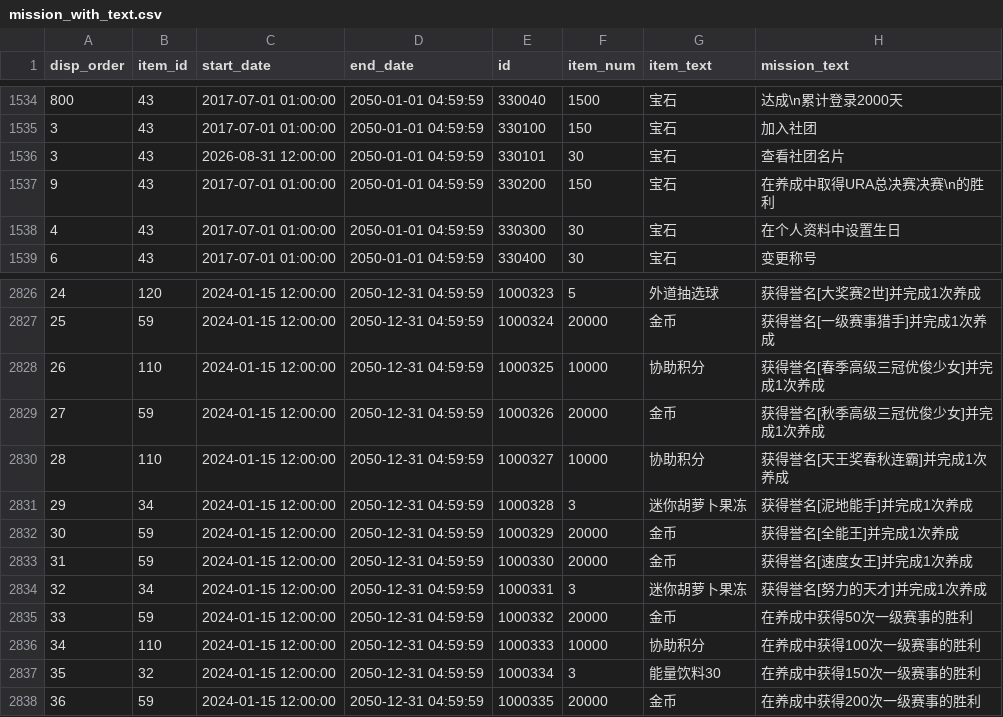
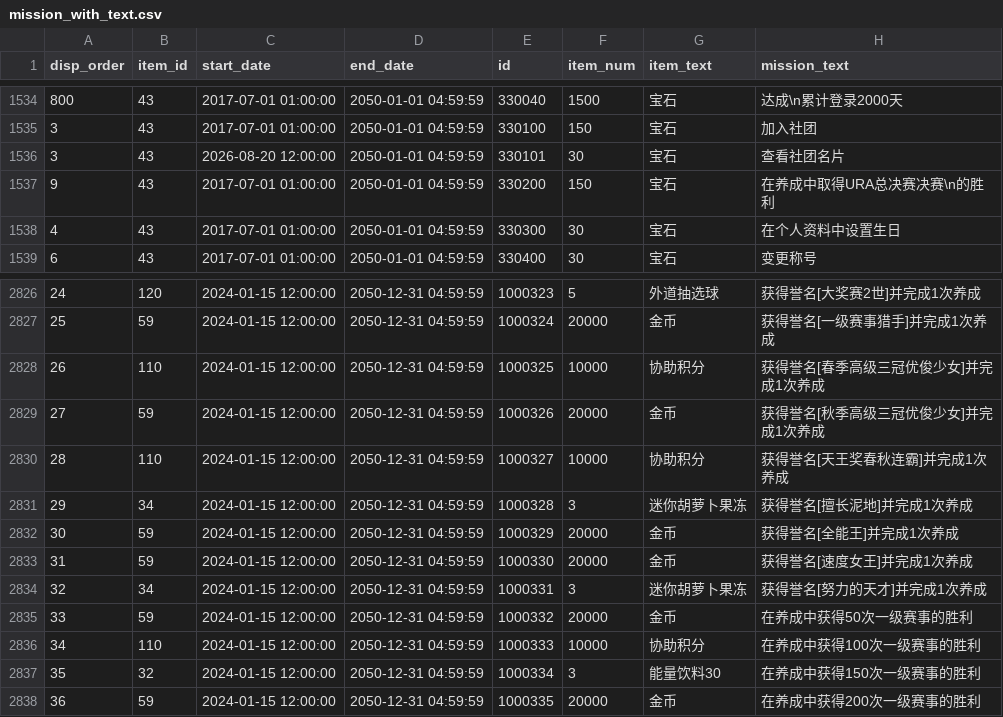
Before and after one commit to mikumifa/uma-tools, a CSV file: results/mission_with_text.csv, drawn as a sheet; only a part is shown, gaps mark what is left out.

```diff
--- a/results/mission_with_text.csv
+++ b/results/mission_with_text.csv
@@ -1535,3 +1535,3 @@
 3,43,2017-07-01 01:00:00,2050-01-01 04:59:59,330100,150,宝石,加入社团
-3,43,2026-08-31 12:00:00,2050-01-01 04:59:59,330101,30,宝石,查看社团名片
+3,43,2026-08-20 12:00:00,2050-01-01 04:59:59,330101,30,宝石,查看社团名片
 9,43,2017-07-01 01:00:00,2050-01-01 04:59:59,330200,150,宝石,在养成中取得URA总决赛决赛\n的胜利
@@ -2830,3 +2830,3 @@
 28,110,2024-01-15 12:00:00,2050-12-31 04:59:59,1000327,10000,协助积分,获得誉名[天王奖春秋连霸]并完成1次养成
-29,34,2024-01-15 12:00:00,2050-12-31 04:59:59,1000328,3,迷你胡萝卜果冻,获得誉名[泥地能手]并完成1次养成
+29,34,2024-01-15 12:00:00,2050-12-31 04:59:59,1000328,3,迷你胡萝卜果冻,获得誉名[擅长泥地]并完成1次养成
 30,59,2024-01-15 12:00:00,2050-12-31 04:59:59,1000329,20000,金币,获得誉名[全能王]并完成1次养成
```
Also changed, not shown: results/jp/mission_with_text.csv, 9 other files.
